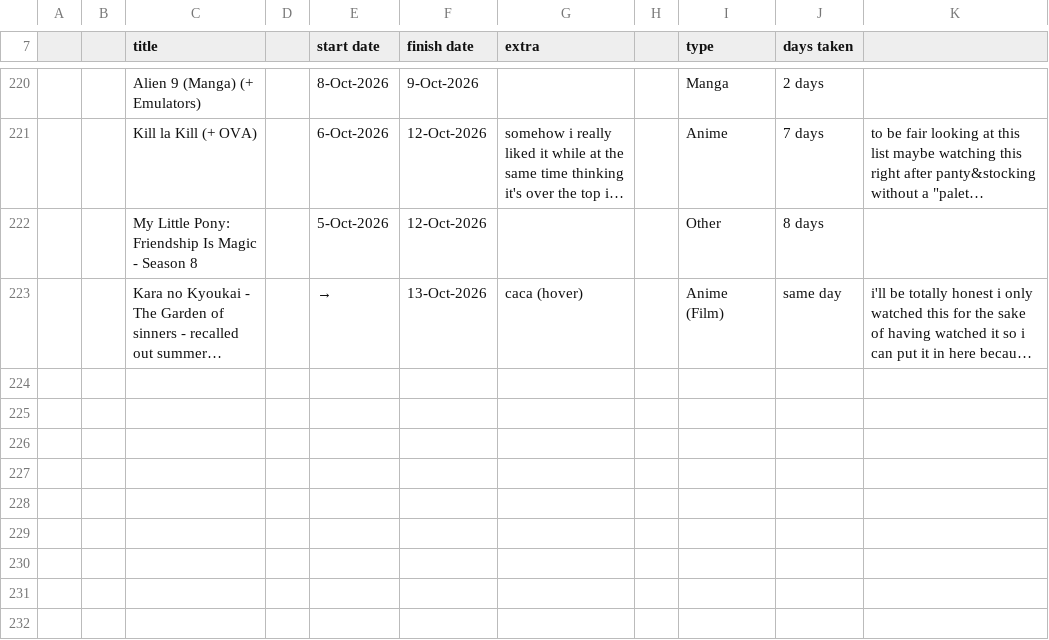
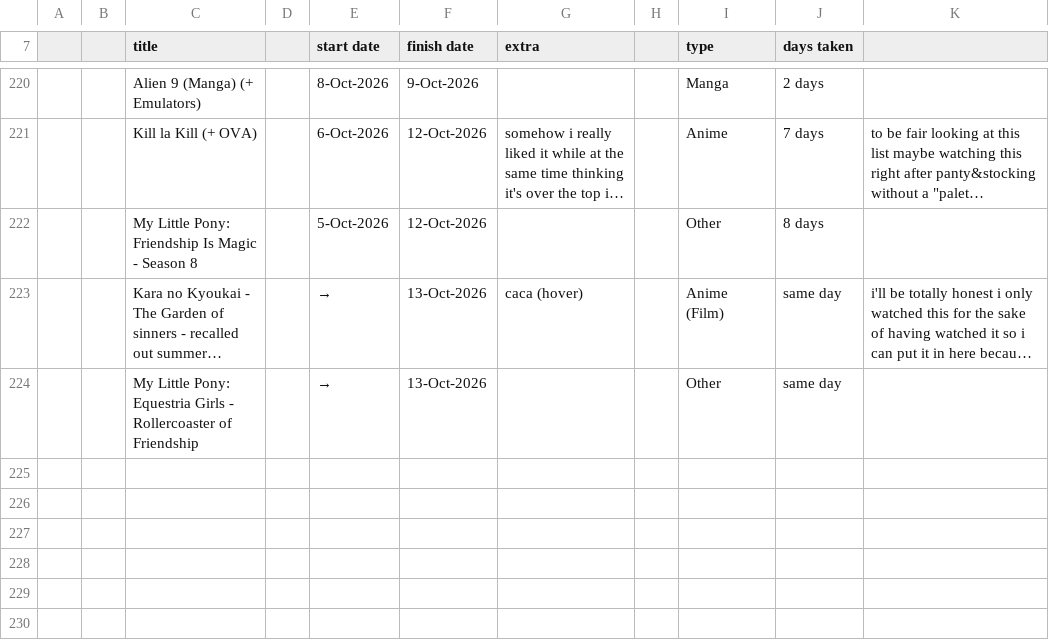
Before and after one commit to tdkumon/google-sheets-mirror, a CSV file: trackingsheet-2026.csv, drawn as a sheet; only a part is shown, gaps mark what is left out; the shorter side is filled out with more unchanged rows; long unchanged cells end in …; the diff names each change by its address in the sheet, - before the commit and + after, or states it on an @@ line.

```diff
--- a/trackingsheet-2026.csv
+++ b/trackingsheet-2026.csv
-row 224: (empty)
+row 224:  |  | My Little Pony: Equestria Girls - Rollercoaster of Friendship |  | → | 13-Oct-2026 |  |  | Other | same day
```
Also changed, not shown: 1 other file.
